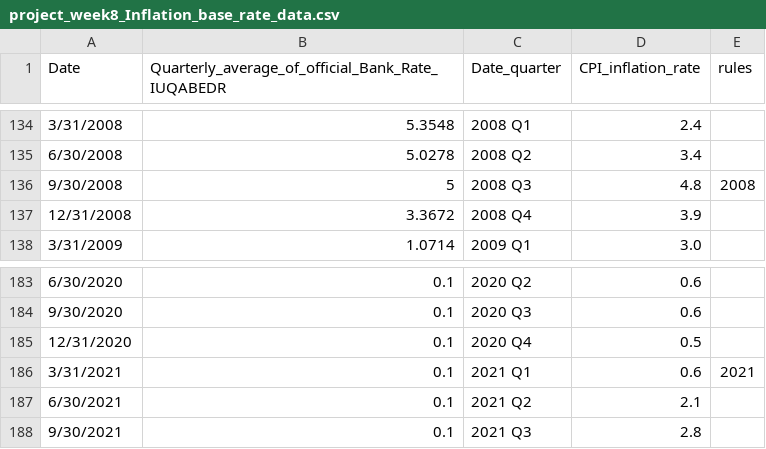
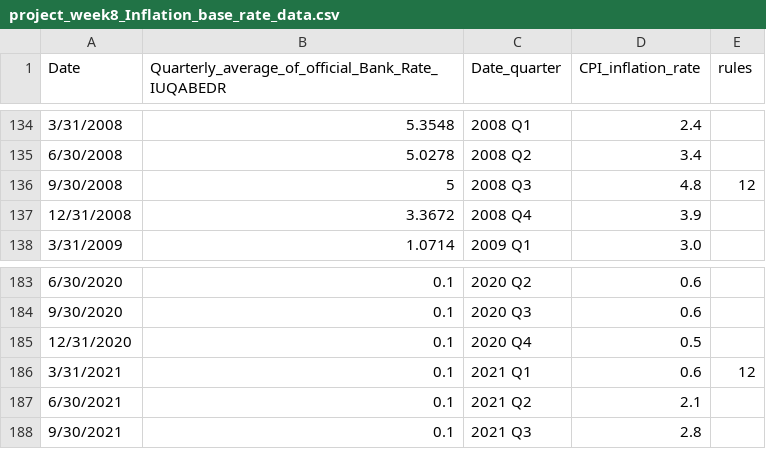
Before and after one commit to 107SBakst/107SBakst.github.io, a CSV file: data/project_week8_Inflation_base_rate_data.csv, drawn as a sheet; only a part is shown, gaps mark what is left out.

Commit message:
Update project_week8_Inflation_base_rate_data.csv

```diff
--- a/data/project_week8_Inflation_base_rate_data.csv
+++ b/data/project_week8_Inflation_base_rate_data.csv
@@ -135,3 +135,3 @@ Date,Quarterly_average_of_official_Bank_Rate_IUQABEDR,Date_quarter,CPI_inflation
 6/30/2008,5.0278,2008 Q2,3.4,
-9/30/2008,5,2008 Q3,4.8,2008
+9/30/2008,5,2008 Q3,4.8,12
 12/31/2008,3.3672,2008 Q4,3.9,
@@ -185,3 +185,3 @@ Date,Quarterly_average_of_official_Bank_Rate_IUQABEDR,Date_quarter,CPI_inflation
 12/31/2020,0.1,2020 Q4,0.5,
-3/31/2021,0.1,2021 Q1,0.6,2021
+3/31/2021,0.1,2021 Q1,0.6,12
 6/30/2021,0.1,2021 Q2,2.1,
```
